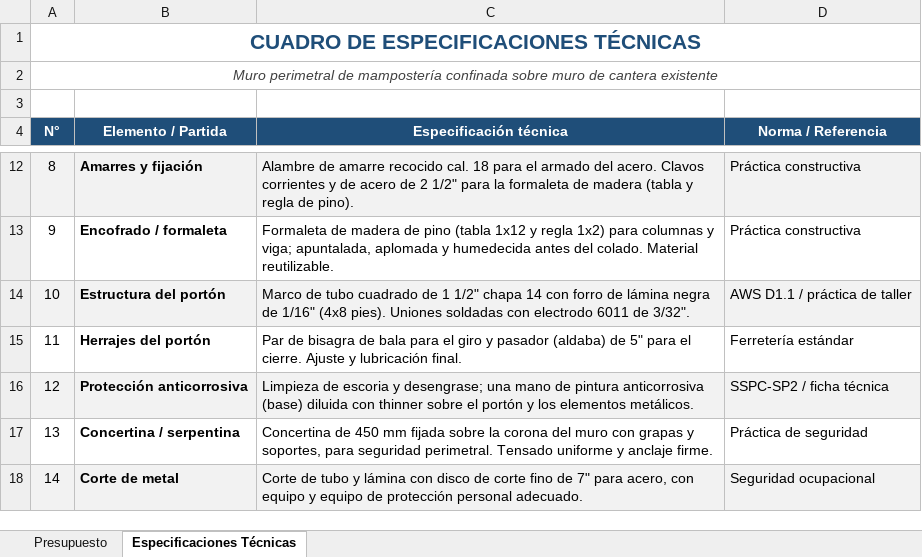
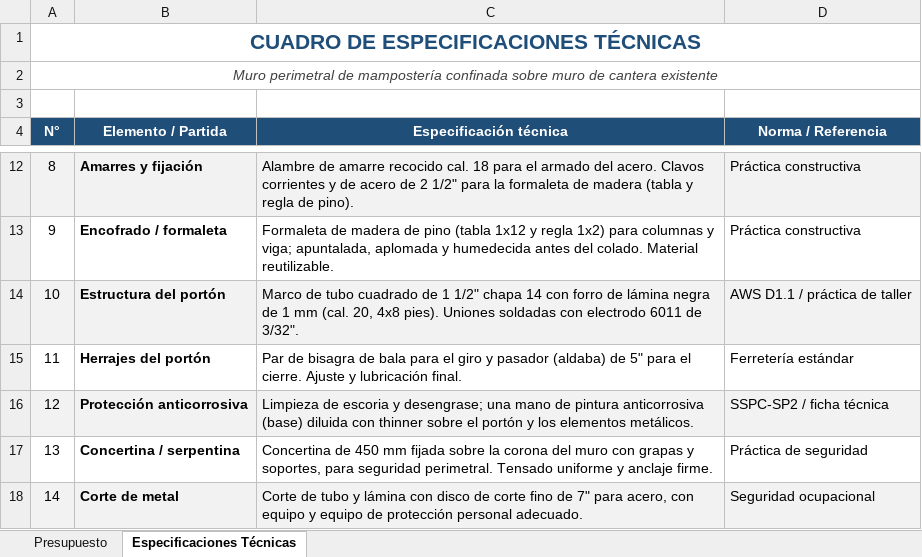
Before and after one commit to rjrm0483-cloud/Proyectos-RJ-., an Excel workbook: Presupuesto_Muro_Perimetral.xlsx, sheet Especificaciones Técnicas, drawn as a sheet; only a part is shown, gaps mark what is left out; values as stored, in another font and other column widths than the file's, no borders; the diff names each change by its address in the sheet, - before the commit and + after, or states it on an @@ line.

```diff
--- a/Presupuesto_Muro_Perimetral.xlsx (sheet Especificaciones Técnicas)
+++ b/Presupuesto_Muro_Perimetral.xlsx (sheet Especificaciones Técnicas)
-C14 (Especificación técnica): …negra de 1/16" (4x8 pies). Uniones…
+C14 (Especificación técnica): …negra de 1 mm (cal. 20, 4x8 pies). Uniones…
```
Also changed, not shown: sheet Presupuesto, 1 other file.
